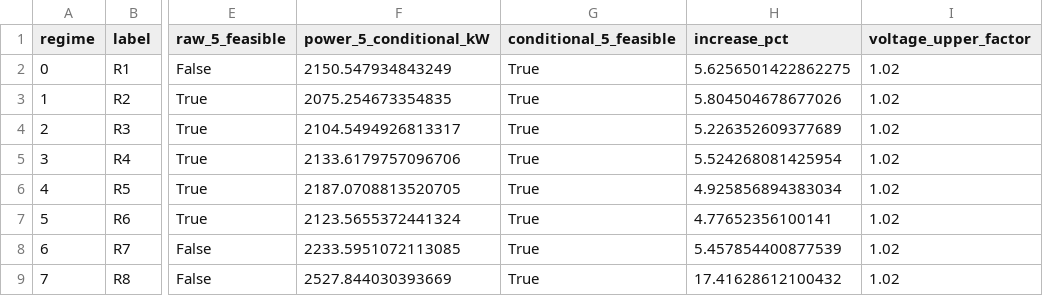
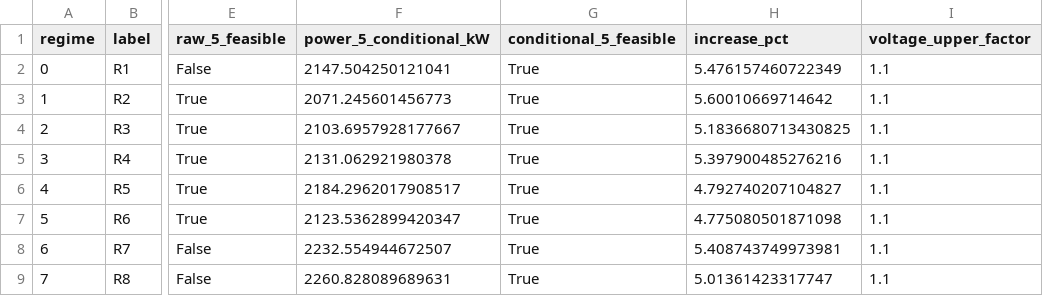
Before and after one commit to xzs980721/cement-esp-optimization, a CSV file: esp_optimization/outputs/tables/q4_energy_increase.csv, drawn as a sheet; only a part is shown, gaps mark what is left out; the diff names each change by its address in the sheet, - before the commit and + after, or states it on an @@ line.

```diff
--- a/esp_optimization/outputs/tables/q4_energy_increase.csv
+++ b/esp_optimization/outputs/tables/q4_energy_increase.csv
-F2 (power_5_conditional_kW): 2150.547934843249
+F2 (power_5_conditional_kW): 2147.504250121041
-H2 (increase_pct): 5.6256501422862275
+H2 (increase_pct): 5.476157460722349
-I2:I9 (voltage_upper_factor): 1.02
+I2:I9 (voltage_upper_factor): 1.1
-F3 (power_5_conditional_kW): 2075.254673354835
+F3 (power_5_conditional_kW): 2071.245601456773
-H3 (increase_pct): 5.804504678677026
+H3 (increase_pct): 5.60010669714642
-F4 (power_5_conditional_kW): 2104.5494926813317
+F4 (power_5_conditional_kW): 2103.6957928177667
-H4 (increase_pct): 5.226352609377689
+H4 (increase_pct): 5.1836680713430825
-F5 (power_5_conditional_kW): 2133.6179757096706
+F5 (power_5_conditional_kW): 2131.062921980378
-H5 (increase_pct): 5.524268081425954
+H5 (increase_pct): 5.397900485276216
-F6 (power_5_conditional_kW): 2187.0708813520705
+F6 (power_5_conditional_kW): 2184.2962017908517
-H6 (increase_pct): 4.925856894383034
+H6 (increase_pct): 4.792740207104827
-F7 (power_5_conditional_kW): 2123.5655372441324
+F7 (power_5_conditional_kW): 2123.5362899420347
-H7 (increase_pct): 4.77652356100141
+H7 (increase_pct): 4.775080501871098
-F8 (power_5_conditional_kW): 2233.5951072113085
+F8 (power_5_conditional_kW): 2232.554944672507
-H8 (increase_pct): 5.457854400877539
+H8 (increase_pct): 5.408743749973981
-F9 (power_5_conditional_kW): 2527.844030393669
+F9 (power_5_conditional_kW): 2260.828089689631
-H9 (increase_pct): 17.41628612100432
+H9 (increase_pct): 5.01361423317747
```
Also changed, not shown: esp_optimization/outputs/tables/hierarchical_priority_q4_revalidation.csv, esp_optimization/outputs/tables/optimal_policy_5_conditional_extension.csv, 29 other files.
